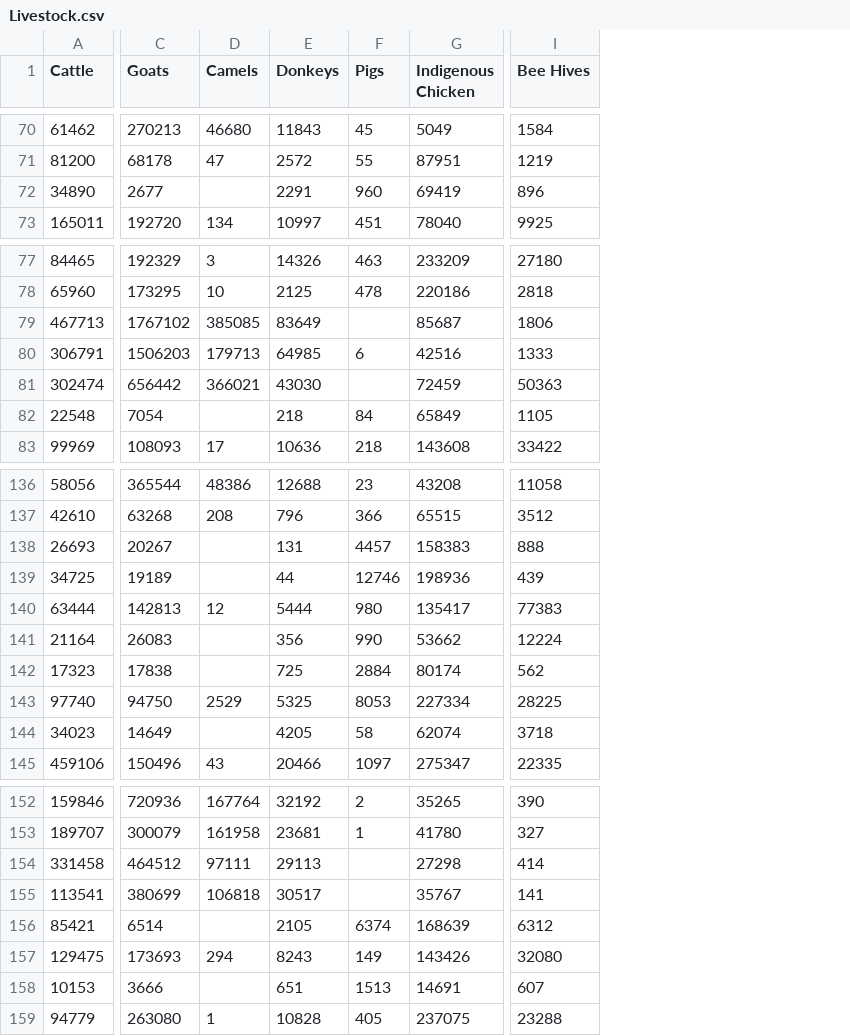
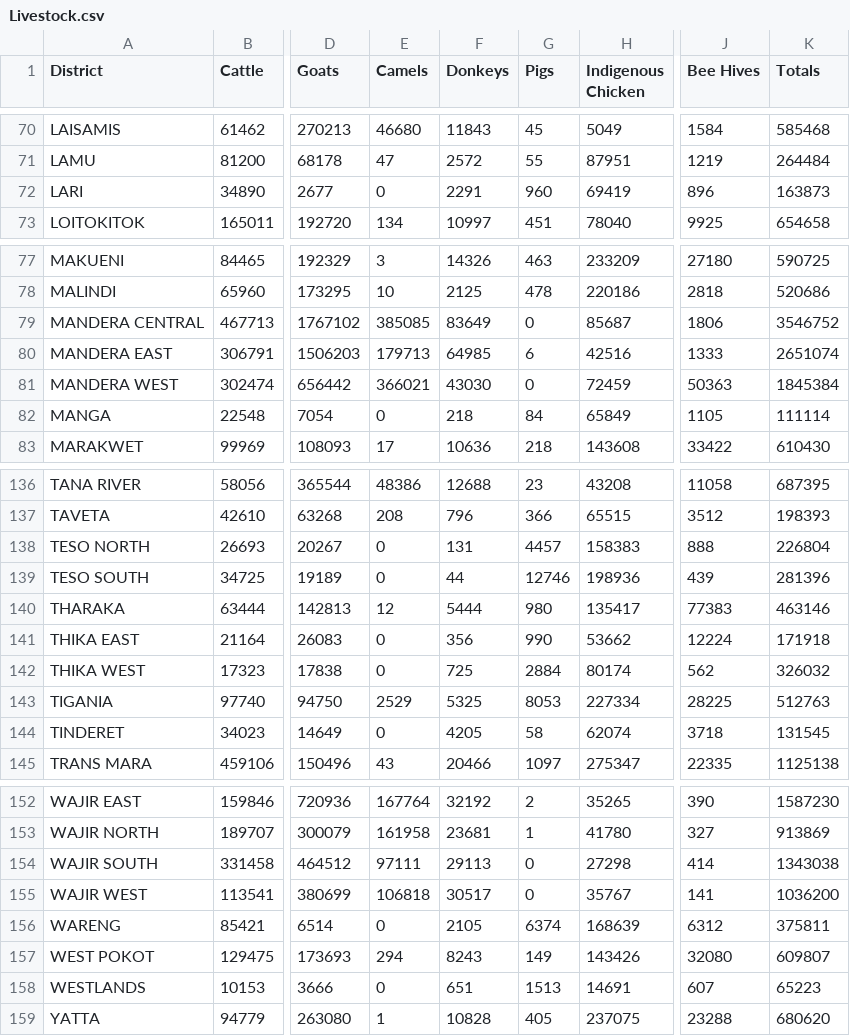
Before and after one commit to eladam1900/MAP673, a CSV file: module-04/lab-04/lab-04-data/Livestock.csv, drawn as a sheet; only a part is shown, gaps mark what is left out; addresses are those after the commit; the diff covers the shown part only; the diff names each change by its address in the sheet, - before the commit and + after, or states it on an @@ line.

```diff
--- a/module-04/lab-04/lab-04-data/Livestock.csv
+++ b/module-04/lab-04/lab-04-data/Livestock.csv
+column A (District), rows 70-73: LAISAMIS | LAMU | LARI | LOITOKITOK; rows 77-83: MAKUENI | MALINDI | MANDERA CENTRAL | MANDERA EAST | MANDERA WEST | MANGA | MARAKWET; rows 136-145: TANA RIVER | TAVETA | TESO NORTH | TESO SOUTH | THARAKA | THIKA EAST | THIKA WEST | TIGANIA | TINDERET | TRANS MARA; rows 152-159: WAJIR EAST | WAJIR NORTH | WAJIR SOUTH | WAJIR WEST | WARENG | WEST POKOT | WESTLANDS | YATTA
+column K (Totals), rows 70-73: 585468 | 264484 | 163873 | 654658; rows 77-83: 590725 | 520686 | 3546752 | 2651074 | 1845384 | 111114 | 610430; rows 136-145: 687395 | 198393 | 226804 | 281396 | 463146 | 171918 | 326032 | 512763 | 131545 | 1125138; rows 152-159: 1587230 | 913869 | 1343038 | 1036200 | 375811 | 609807 | 65223 | 680620
-E72 (Camels): (empty)
+E72 (Camels): 0
-G79 (Pigs): (empty)
+G79 (Pigs): 0
-G81 (Pigs): (empty)
+G81 (Pigs): 0
-E82 (Camels): (empty)
+E82 (Camels): 0
-E138:E139 (Camels): (empty)
+E138:E139 (Camels): 0
-E141:E142 (Camels): (empty)
+E141:E142 (Camels): 0
-E144 (Camels): (empty)
+E144 (Camels): 0
-G154:G155 (Pigs): (empty)
+G154:G155 (Pigs): 0
-E156 (Camels): (empty)
+E156 (Camels): 0
-E158 (Camels): (empty)
+E158 (Camels): 0
```
Also changed, not shown: 29 edited cells elsewhere in this file, 2 other files.
